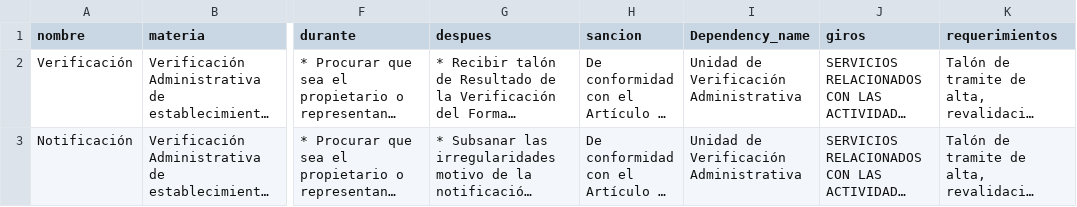
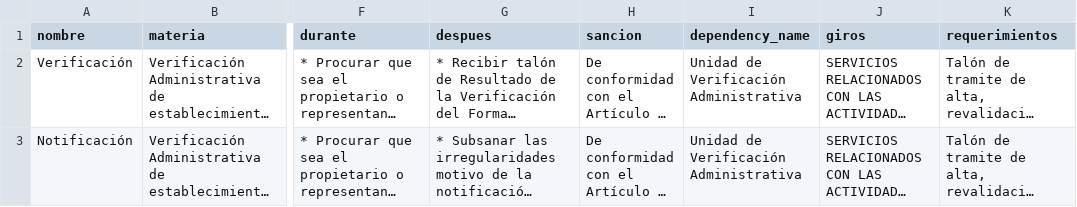
Before and after one commit to CodeandoMexico/IMCO_Municipios, a CSV file: lib/datasets/Toluca/inspecciones_toluca.csv, drawn as a sheet; only a part is shown, gaps mark what is left out; long unchanged cells end in …; the diff names each change by its address in the sheet, - before the commit and + after, or states it on an @@ line.

```diff
--- a/lib/datasets/Toluca/inspecciones_toluca.csv
+++ b/lib/datasets/Toluca/inspecciones_toluca.csv
-I1: Dependency_name
+I1: dependency_name
```
Also changed, not shown: lib/datasets/Toluca/tramites_toluca.csv, 1 other file.
